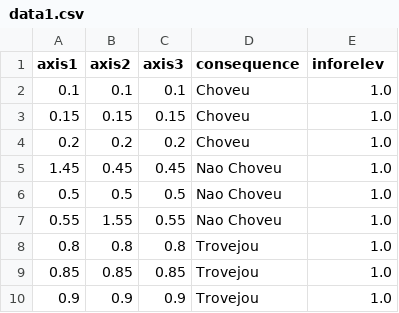
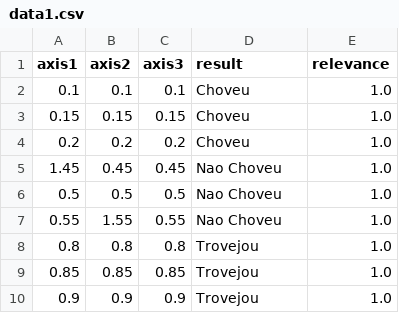
Before and after one commit to laca-is/Prevh, a CSV file: prevMethods/data1.csv, drawn as a sheet.

Commit message:
geral modification
license modification
init re organization
data1 modification

```diff
--- a/prevMethods/data1.csv
+++ b/prevMethods/data1.csv
@@ -1,2 +1,2 @@
-axis1,axis2,axis3,consequence,inforelev
+axis1,axis2,axis3,result,relevance
 0.1,0.1,0.1,Choveu,1.0
```
Also changed, not shown: 2 other files.
